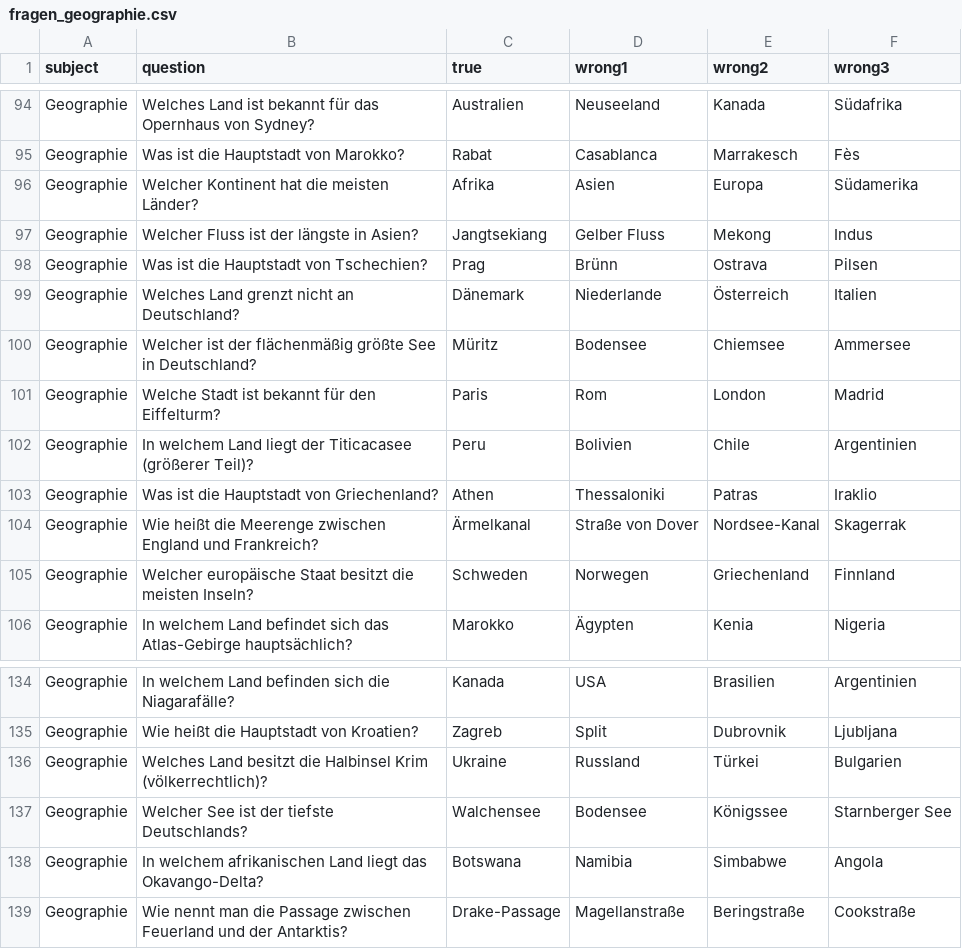
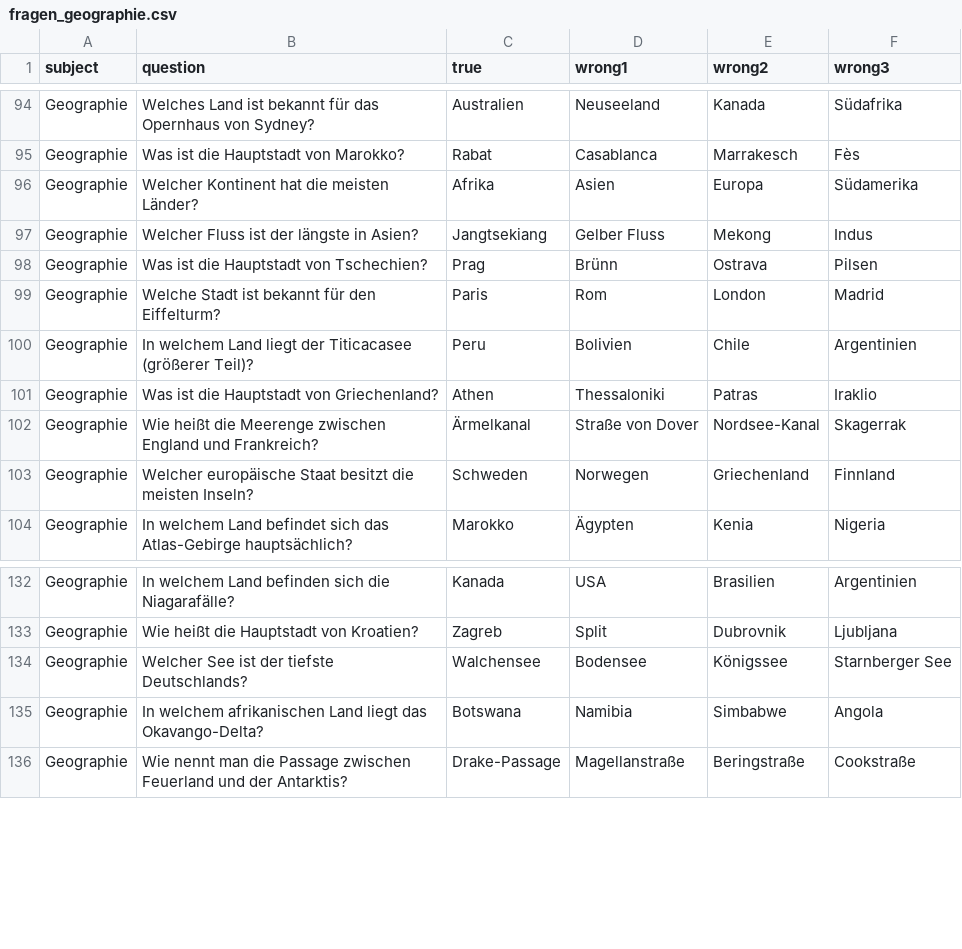
Before and after one commit to CodewithMax05/Quiz, a CSV file: csv/fragen_geographie.csv, drawn as a sheet; only a part is shown, gaps mark what is left out.

Commit message:
fix question geographie

```diff
--- a/csv/fragen_geographie.csv
+++ b/csv/fragen_geographie.csv
@@ -98,4 +98,2 @@ Geographie;Welcher Fluss ist der längste in Asien?;Jangtsekiang;Gelber Fluss;Me
 Geographie;Was ist die Hauptstadt von Tschechien?;Prag;Brünn;Ostrava;Pilsen
-Geographie;Welches Land grenzt nicht an Deutschland?;Dänemark;Niederlande;Österreich;Italien
-Geographie;Welcher ist der flächenmäßig größte See in Deutschland?;Müritz;Bodensee;Chiemsee;Ammersee
 Geographie;Welche Stadt ist bekannt für den Eiffelturm?;Paris;Rom;London;Madrid
@@ -135,3 +133,2 @@ Geographie;In welchem Land befinden sich die Niagarafälle?;Kanada;USA;Brasilien
 Geographie;Wie heißt die Hauptstadt von Kroatien?;Zagreb;Split;Dubrovnik;Ljubljana
-Geographie;Welches Land besitzt die Halbinsel Krim (völkerrechtlich)?;Ukraine;Russland;Türkei;Bulgarien
 Geographie;Welcher See ist der tiefste Deutschlands?;Walchensee;Bodensee;Königssee;Starnberger See
```
